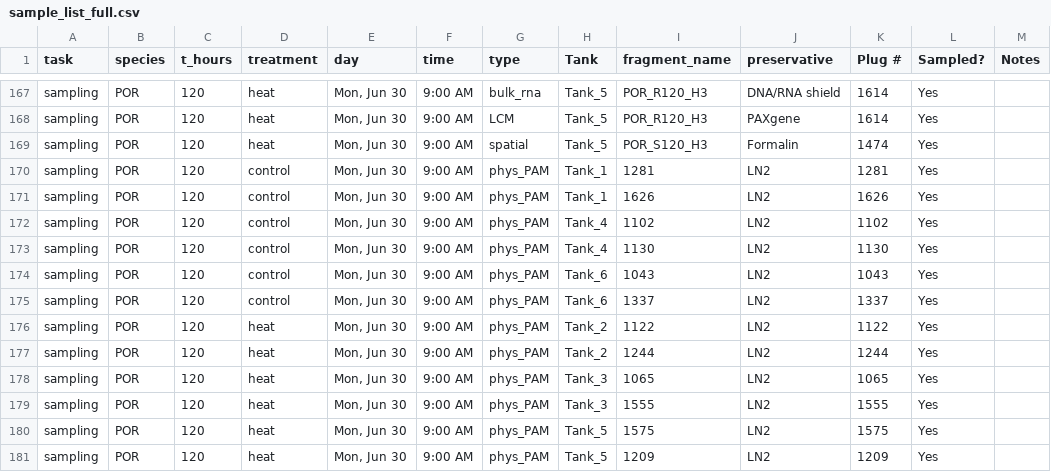
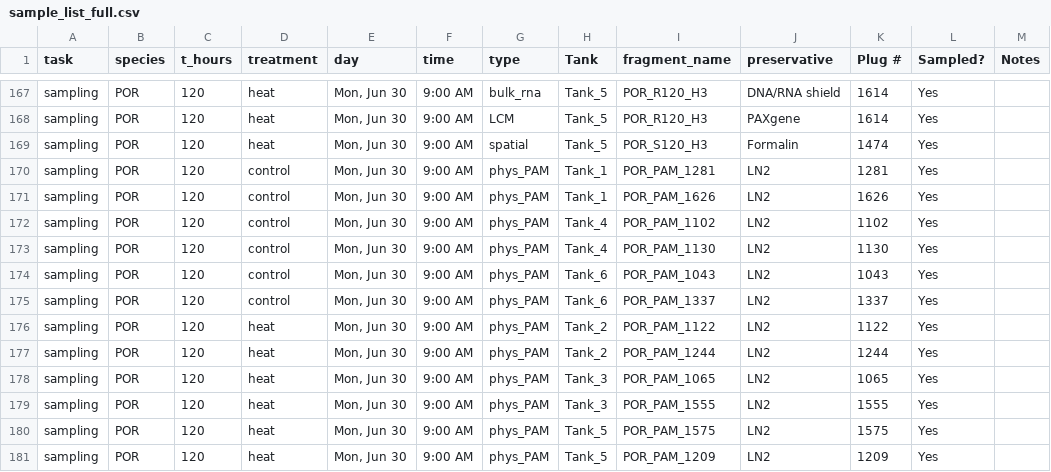
Before and after one commit to zdellaert/TimeSeries, a CSV file: 1-Pcom/data/sample_list_full.csv, drawn as a sheet; only a part is shown, gaps mark what is left out.

```diff
--- a/1-Pcom/data/sample_list_full.csv
+++ b/1-Pcom/data/sample_list_full.csv
@@ -169,13 +169,13 @@ sampling,POR,120,heat,"Mon, Jun 30",9:00 AM,LCM,Tank_5,POR_R120_H3,PAXgene,1614,
 sampling,POR,120,heat,"Mon, Jun 30",9:00 AM,spatial,Tank_5,POR_S120_H3,Formalin,1474,Yes,
-sampling,POR,120,control,"Mon, Jun 30",9:00 AM,phys_PAM,Tank_1,1281,LN2,1281,Yes,
-sampling,POR,120,control,"Mon, Jun 30",9:00 AM,phys_PAM,Tank_1,1626,LN2,1626,Yes,
-sampling,POR,120,control,"Mon, Jun 30",9:00 AM,phys_PAM,Tank_4,1102,LN2,1102,Yes,
-sampling,POR,120,control,"Mon, Jun 30",9:00 AM,phys_PAM,Tank_4,1130,LN2,1130,Yes,
-sampling,POR,120,control,"Mon, Jun 30",9:00 AM,phys_PAM,Tank_6,1043,LN2,1043,Yes,
-sampling,POR,120,control,"Mon, Jun 30",9:00 AM,phys_PAM,Tank_6,1337,LN2,1337,Yes,
-sampling,POR,120,heat,"Mon, Jun 30",9:00 AM,phys_PAM,Tank_2,1122,LN2,1122,Yes,
-sampling,POR,120,heat,"Mon, Jun 30",9:00 AM,phys_PAM,Tank_2,1244,LN2,1244,Yes,
-sampling,POR,120,heat,"Mon, Jun 30",9:00 AM,phys_PAM,Tank_3,1065,LN2,1065,Yes,
-sampling,POR,120,heat,"Mon, Jun 30",9:00 AM,phys_PAM,Tank_3,1555,LN2,1555,Yes,
-sampling,POR,120,heat,"Mon, Jun 30",9:00 AM,phys_PAM,Tank_5,1575,LN2,1575,Yes,
-sampling,POR,120,heat,"Mon, Jun 30",9:00 AM,phys_PAM,Tank_5,1209,LN2,1209,Yes,
+sampling,POR,120,control,"Mon, Jun 30",9:00 AM,phys_PAM,Tank_1,POR_PAM_1281,LN2,1281,Yes,
+sampling,POR,120,control,"Mon, Jun 30",9:00 AM,phys_PAM,Tank_1,POR_PAM_1626,LN2,1626,Yes,
+sampling,POR,120,control,"Mon, Jun 30",9:00 AM,phys_PAM,Tank_4,POR_PAM_1102,LN2,1102,Yes,
+sampling,POR,120,control,"Mon, Jun 30",9:00 AM,phys_PAM,Tank_4,POR_PAM_1130,LN2,1130,Yes,
+sampling,POR,120,control,"Mon, Jun 30",9:00 AM,phys_PAM,Tank_6,POR_PAM_1043,LN2,1043,Yes,
+sampling,POR,120,control,"Mon, Jun 30",9:00 AM,phys_PAM,Tank_6,POR_PAM_1337,LN2,1337,Yes,
+sampling,POR,120,heat,"Mon, Jun 30",9:00 AM,phys_PAM,Tank_2,POR_PAM_1122,LN2,1122,Yes,
+sampling,POR,120,heat,"Mon, Jun 30",9:00 AM,phys_PAM,Tank_2,POR_PAM_1244,LN2,1244,Yes,
+sampling,POR,120,heat,"Mon, Jun 30",9:00 AM,phys_PAM,Tank_3,POR_PAM_1065,LN2,1065,Yes,
+sampling,POR,120,heat,"Mon, Jun 30",9:00 AM,phys_PAM,Tank_3,POR_PAM_1555,LN2,1555,Yes,
+sampling,POR,120,heat,"Mon, Jun 30",9:00 AM,phys_PAM,Tank_5,POR_PAM_1575,LN2,1575,Yes,
+sampling,POR,120,heat,"Mon, Jun 30",9:00 AM,phys_PAM,Tank_5,POR_PAM_1209,LN2,1209,Yes,
```
Also changed, not shown: 1-Pcom/data/Images/ColorScore.csv, 2-Mcap/data/Images/ColorScore.csv, 9 other files.
